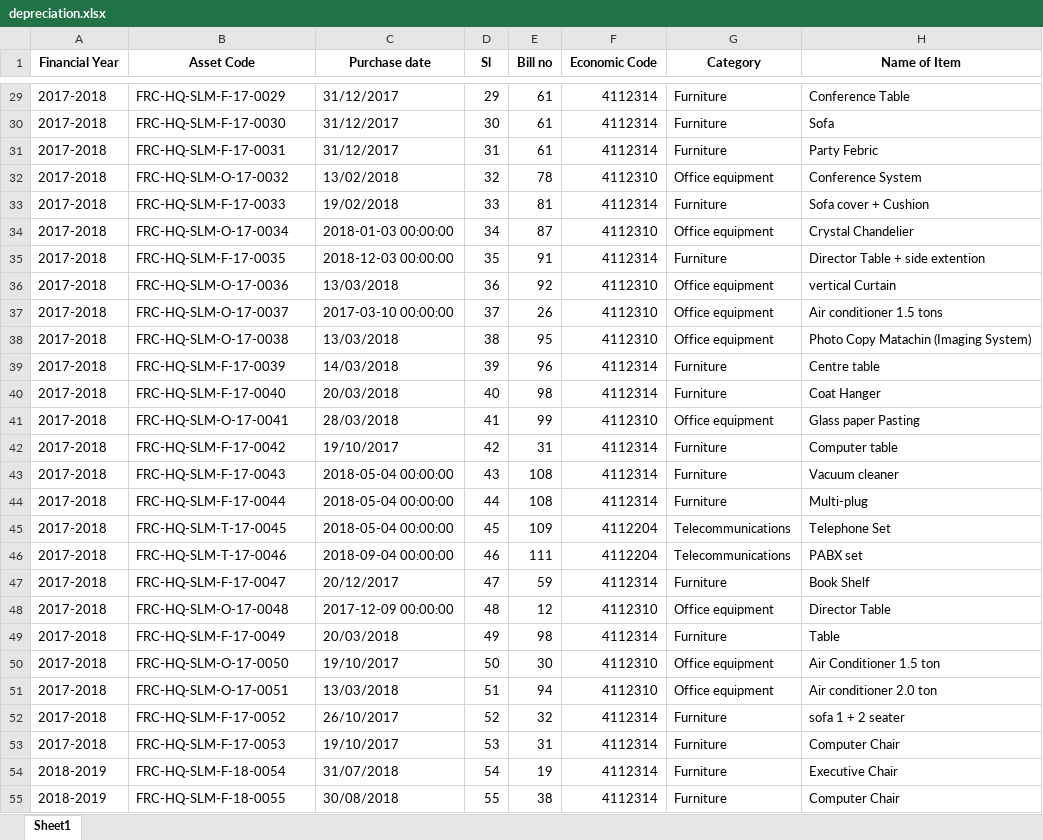
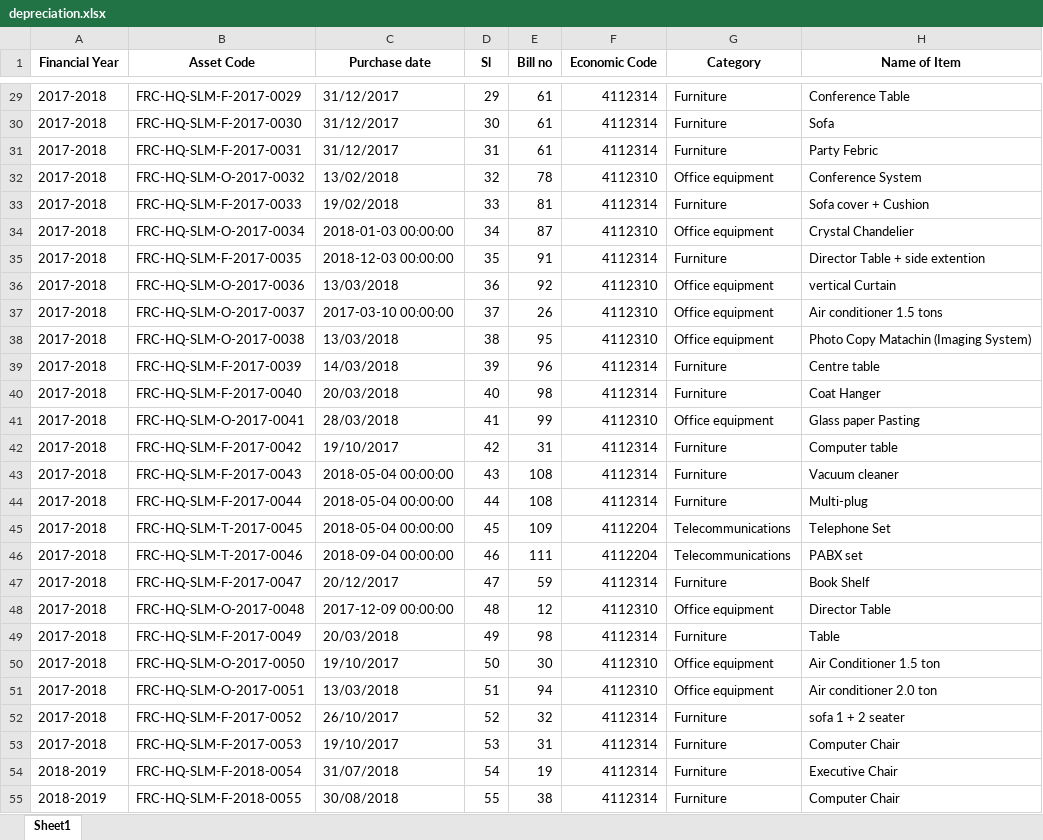
Before and after one commit to ANIKFRCBD/AFAR-3.0, an Excel workbook: afar_project/csv_path/excel_files/depreciation.xlsx, sheet Sheet1, drawn as a sheet; only a part is shown, gaps mark what is left out; values as stored, in another font and other column widths than the file's, no borders; the diff covers the shown part only; the diff names each change by its address in the sheet, - before the commit and + after, or states it on an @@ line.

```diff
--- a/afar_project/csv_path/excel_files/depreciation.xlsx (sheet Sheet1)
+++ b/afar_project/csv_path/excel_files/depreciation.xlsx (sheet Sheet1)
-B29 (Asset Code): FRC-HQ-SLM-F-17-0029
+B29 (Asset Code): FRC-HQ-SLM-F-2017-0029
-B30 (Asset Code): FRC-HQ-SLM-F-17-0030
+B30 (Asset Code): FRC-HQ-SLM-F-2017-0030
-B31 (Asset Code): FRC-HQ-SLM-F-17-0031
+B31 (Asset Code): FRC-HQ-SLM-F-2017-0031
-B32 (Asset Code): FRC-HQ-SLM-O-17-0032
+B32 (Asset Code): FRC-HQ-SLM-O-2017-0032
-B33 (Asset Code): FRC-HQ-SLM-F-17-0033
+B33 (Asset Code): FRC-HQ-SLM-F-2017-0033
-B34 (Asset Code): FRC-HQ-SLM-O-17-0034
+B34 (Asset Code): FRC-HQ-SLM-O-2017-0034
-B35 (Asset Code): FRC-HQ-SLM-F-17-0035
+B35 (Asset Code): FRC-HQ-SLM-F-2017-0035
-B36 (Asset Code): FRC-HQ-SLM-O-17-0036
+B36 (Asset Code): FRC-HQ-SLM-O-2017-0036
-B37 (Asset Code): FRC-HQ-SLM-O-17-0037
+B37 (Asset Code): FRC-HQ-SLM-O-2017-0037
-B38 (Asset Code): FRC-HQ-SLM-O-17-0038
+B38 (Asset Code): FRC-HQ-SLM-O-2017-0038
-B39 (Asset Code): FRC-HQ-SLM-F-17-0039
+B39 (Asset Code): FRC-HQ-SLM-F-2017-0039
-B40 (Asset Code): FRC-HQ-SLM-F-17-0040
+B40 (Asset Code): FRC-HQ-SLM-F-2017-0040
-B41 (Asset Code): FRC-HQ-SLM-O-17-0041
+B41 (Asset Code): FRC-HQ-SLM-O-2017-0041
-B42 (Asset Code): FRC-HQ-SLM-F-17-0042
+B42 (Asset Code): FRC-HQ-SLM-F-2017-0042
-B43 (Asset Code): FRC-HQ-SLM-F-17-0043
+B43 (Asset Code): FRC-HQ-SLM-F-2017-0043
-B44 (Asset Code): FRC-HQ-SLM-F-17-0044
+B44 (Asset Code): FRC-HQ-SLM-F-2017-0044
-B45 (Asset Code): FRC-HQ-SLM-T-17-0045
+B45 (Asset Code): FRC-HQ-SLM-T-2017-0045
-B46 (Asset Code): FRC-HQ-SLM-T-17-0046
+B46 (Asset Code): FRC-HQ-SLM-T-2017-0046
-B47 (Asset Code): FRC-HQ-SLM-F-17-0047
+B47 (Asset Code): FRC-HQ-SLM-F-2017-0047
-B48 (Asset Code): FRC-HQ-SLM-O-17-0048
+B48 (Asset Code): FRC-HQ-SLM-O-2017-0048
-B49 (Asset Code): FRC-HQ-SLM-F-17-0049
+B49 (Asset Code): FRC-HQ-SLM-F-2017-0049
-B50 (Asset Code): FRC-HQ-SLM-O-17-0050
+B50 (Asset Code): FRC-HQ-SLM-O-2017-0050
-B51 (Asset Code): FRC-HQ-SLM-O-17-0051
+B51 (Asset Code): FRC-HQ-SLM-O-2017-0051
-B52 (Asset Code): FRC-HQ-SLM-F-17-0052
+B52 (Asset Code): FRC-HQ-SLM-F-2017-0052
-B53 (Asset Code): FRC-HQ-SLM-F-17-0053
+B53 (Asset Code): FRC-HQ-SLM-F-2017-0053
-B54 (Asset Code): FRC-HQ-SLM-F-18-0054
+B54 (Asset Code): FRC-HQ-SLM-F-2018-0054
-B55 (Asset Code): FRC-HQ-SLM-F-18-0055
+B55 (Asset Code): FRC-HQ-SLM-F-2018-0055
```
Also changed, not shown: 305 edited cells elsewhere in this sheet, afar_project/csv_path/excel_files/asset_register.xlsx, afar_project/csv_path/excel_files/frc_asset_schedule.xlsx, 3 other files.
